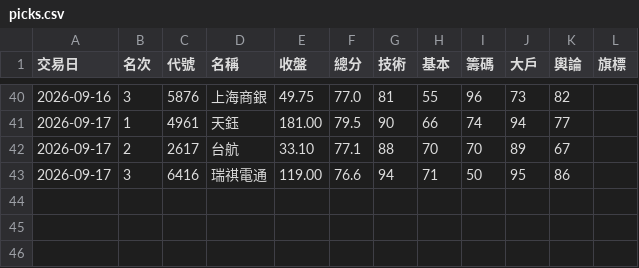
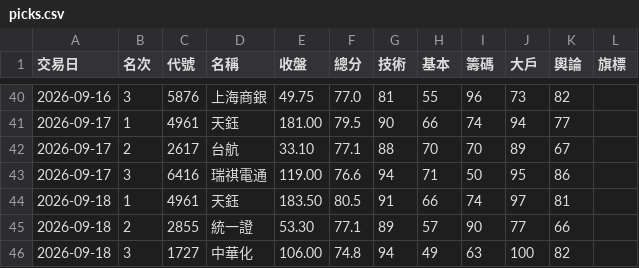
Before and after one commit to ingram-chen/twstock-screener, a CSV file: picks.csv, drawn as a sheet; only a part is shown, gaps mark what is left out.

```diff
--- a/picks.csv
+++ b/picks.csv
@@ -43 +43,4 @@
 2026-09-17,3,6416,瑞祺電通,119.00,76.6,94,71,50,95,86,
+2026-09-18,1,4961,天鈺,183.50,80.5,91,66,74,97,81,
+2026-09-18,2,2855,統一證,53.30,77.1,89,57,90,77,66,
+2026-09-18,3,1727,中華化,106.00,74.8,94,49,63,100,82,
```
Also changed, not shown: 3 other files.
